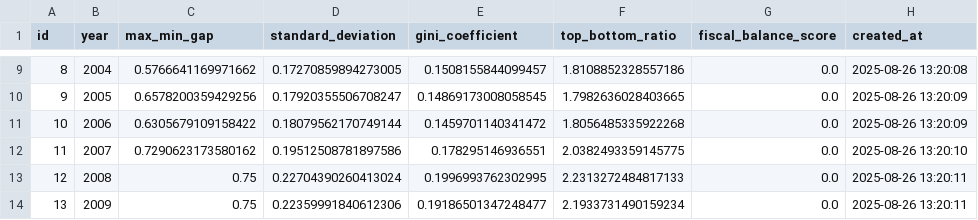
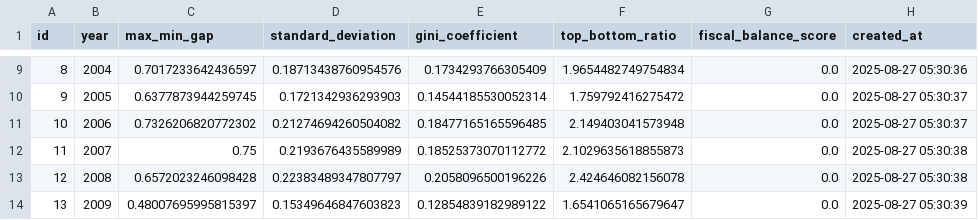
Before and after one commit to good5229/NAVIS_contest, a CSV file: fiscal_gap_index_data.csv, drawn as a sheet; only a part is shown, gaps mark what is left out; the diff covers the shown part only.

```diff
--- a/fiscal_gap_index_data.csv
+++ b/fiscal_gap_index_data.csv
@@ -9,6 +9,6 @@
-8,2004,0.5766641169971662,0.17270859894273005,0.1508155844099457,1.8108852328557186,0.0,2025-08-26 13:20:08
-9,2005,0.6578200359429256,0.17920355506708247,0.14869173008058545,1.7982636028403665,0.0,2025-08-26 13:20:09
-10,2006,0.6305679109158422,0.18079562170749144,0.1459701140341472,1.8056485335922268,0.0,2025-08-26 13:20:09
-11,2007,0.7290623173580162,0.19512508781897586,0.178295146936551,2.0382493359145775,0.0,2025-08-26 13:20:10
-12,2008,0.75,0.22704390260413024,0.1996993762302995,2.2313272484817133,0.0,2025-08-26 13:20:11
-13,2009,0.75,0.22359991840612306,0.19186501347248477,2.1933731490159234,0.0,2025-08-26 13:20:11
+8,2004,0.7017233642436597,0.18713438760954576,0.1734293766305409,1.9654482749754834,0.0,2025-08-27 05:30:36
+9,2005,0.6377873944259745,0.1721342936293903,0.14544185530052314,1.759792416275472,0.0,2025-08-27 05:30:37
+10,2006,0.7326206820772302,0.21274694260504082,0.18477165165596485,2.149403041573948,0.0,2025-08-27 05:30:37
+11,2007,0.75,0.2193676435589989,0.18525373070112772,2.1029635618855873,0.0,2025-08-27 05:30:38
+12,2008,0.6572023246098428,0.22383489347807797,0.2058096500196226,2.424646082156078,0.0,2025-08-27 05:30:38
+13,2009,0.48007695995815397,0.15349646847603823,0.12854839182989122,1.6541065165679647,0.0,2025-08-27 05:30:39
```
Also changed, not shown: 116 edited cells elsewhere in this file, fiscal_autonomy_data.csv, kosis_fiscal_autonomy_data.csv, 4 other files.
